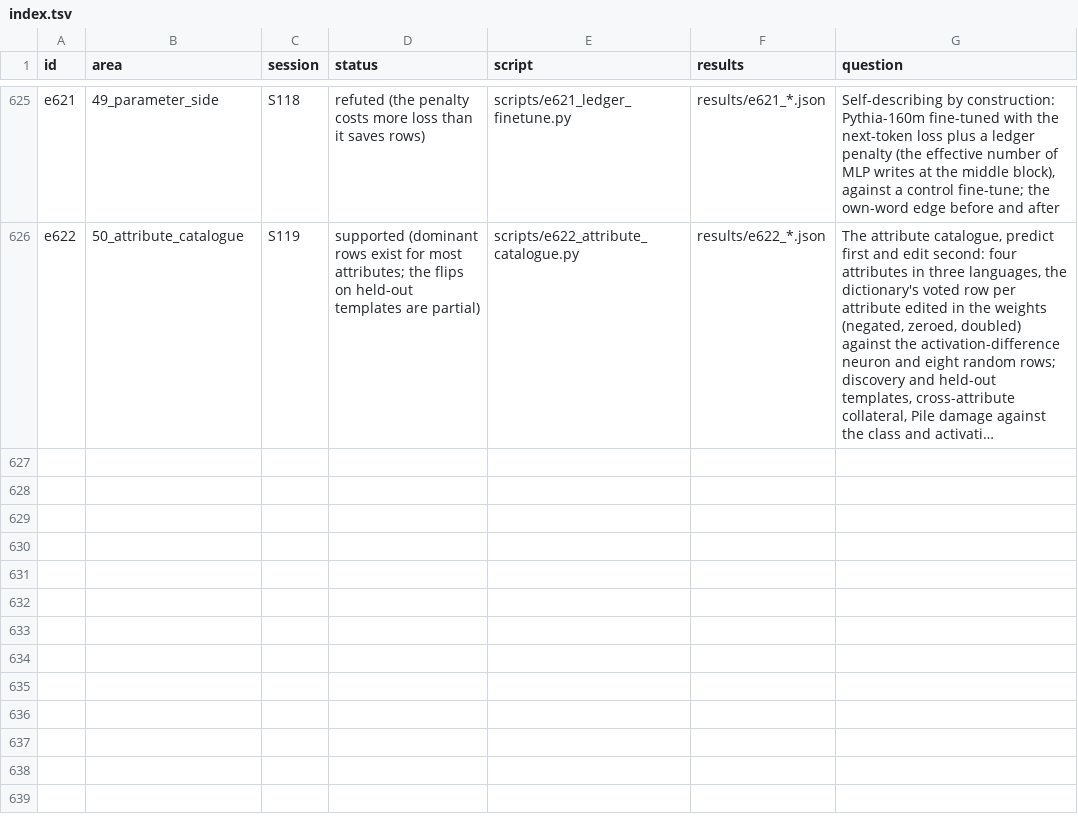
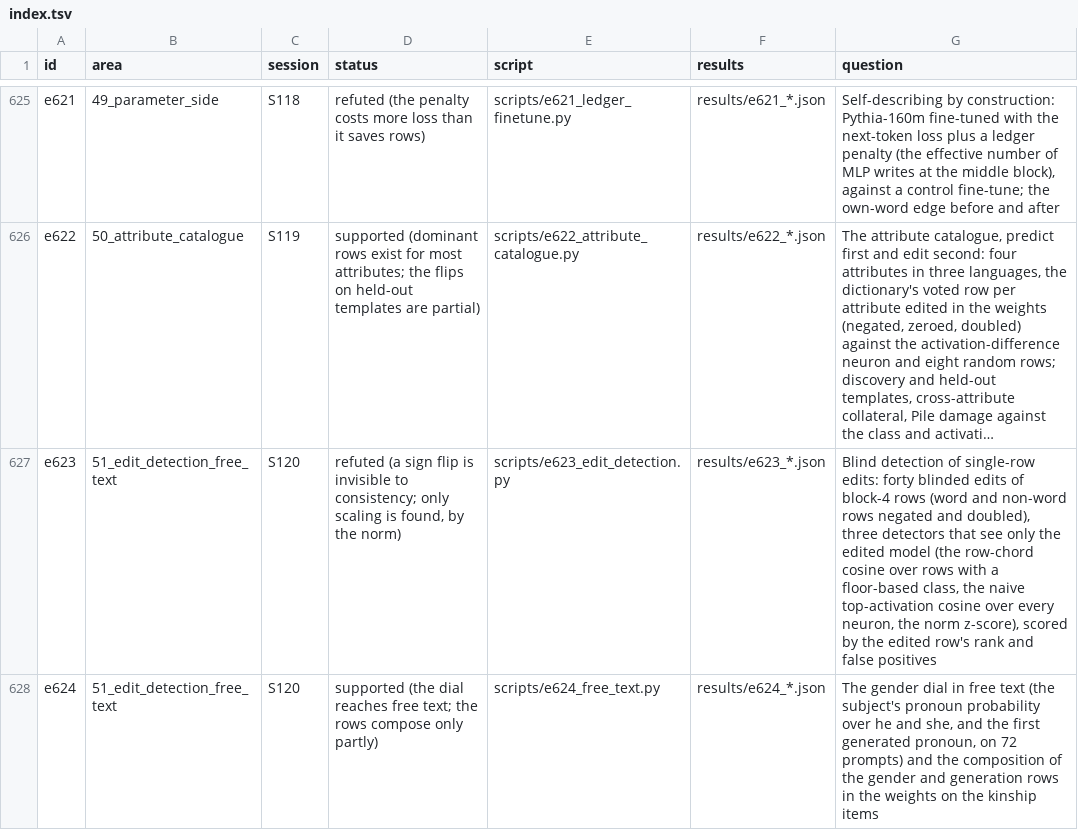
Before and after one commit to sunmoonron/wdd-descendants, a TSV file: docs/atlas/index.tsv, drawn as a sheet; only a part is shown, gaps mark what is left out; long unchanged cells end in …; the diff names each change by its address in the sheet, - before the commit and + after, or states it on an @@ line.

```diff
--- a/docs/atlas/index.tsv
+++ b/docs/atlas/index.tsv
+row 627: e623 | 51_edit_detection_free_text | S120 | refuted (a sign flip is invisible to consistency; only scaling is found, by the norm) | scripts/e623_edit_detection.py | results/e623_*.json | Blind detection of single-row edits: forty blinded edits of block-4 rows (word and non-word rows negated and doubled), three detectors that see only the edited model (the row-chord cosine over rows with a floor-based class, the naive top-activation cosine over every neuron, the norm z-score), scored by the edited row's rank and false positives
+row 628: e624 | 51_edit_detection_free_text | S120 | supported (the dial reaches free text; the rows compose only partly) | scripts/e624_free_text.py | results/e624_*.json | The gender dial in free text (the subject's pronoun probability over he and she, and the first generated pronoun, on 72 prompts) and the composition of the gender and generation rows in the weights on the kinship items
```
Also changed, not shown: 19 other files.
